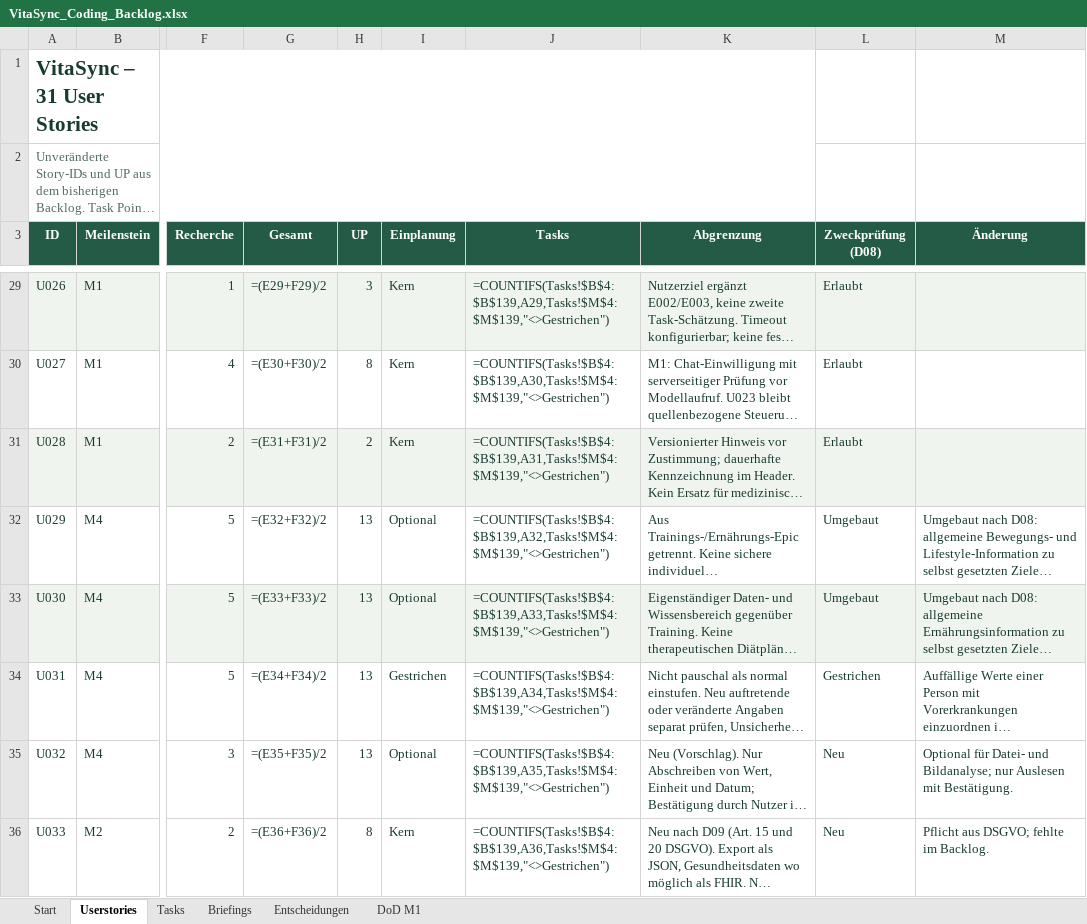
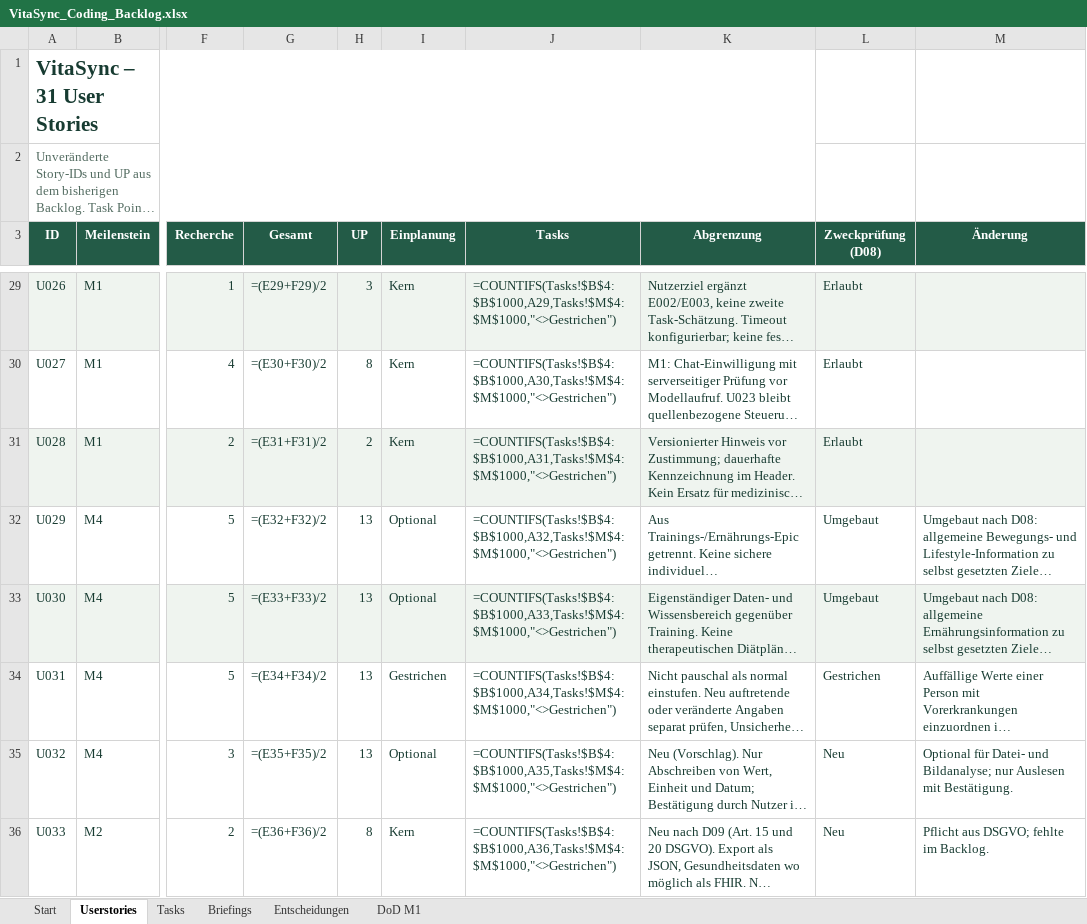
Before and after one commit to Afakani/VitaSync, an Excel workbook: planning/VitaSync_Coding_Backlog.xlsx, sheet Userstories, drawn as a sheet; only a part is shown, gaps mark what is left out; long unchanged cells end in …; values as stored, in another font and other column widths than the file's, no borders; formulas without a stored value are shown as written; table styles not drawn; the diff covers the shown part only; the diff names each change by its address in the sheet, - before the commit and + after, or states it on an @@ line.

```diff
--- a/planning/VitaSync_Coding_Backlog.xlsx (sheet Userstories)
+++ b/planning/VitaSync_Coding_Backlog.xlsx (sheet Userstories)
-J29 (Tasks): =COUNTIFS(Tasks!$B$4:$B$139,A29,Tasks!$M$4:$M$139,"<>Gestrichen")
+J29 (Tasks): =COUNTIFS(Tasks!$B$4:$B$1000,A29,Tasks!$M$4:$M$1000,"<>Gestrichen")
-J30 (Tasks): =COUNTIFS(Tasks!$B$4:$B$139,A30,Tasks!$M$4:$M$139,"<>Gestrichen")
+J30 (Tasks): =COUNTIFS(Tasks!$B$4:$B$1000,A30,Tasks!$M$4:$M$1000,"<>Gestrichen")
-J31 (Tasks): =COUNTIFS(Tasks!$B$4:$B$139,A31,Tasks!$M$4:$M$139,"<>Gestrichen")
+J31 (Tasks): =COUNTIFS(Tasks!$B$4:$B$1000,A31,Tasks!$M$4:$M$1000,"<>Gestrichen")
-J32 (Tasks): =COUNTIFS(Tasks!$B$4:$B$139,A32,Tasks!$M$4:$M$139,"<>Gestrichen")
+J32 (Tasks): =COUNTIFS(Tasks!$B$4:$B$1000,A32,Tasks!$M$4:$M$1000,"<>Gestrichen")
-J33 (Tasks): =COUNTIFS(Tasks!$B$4:$B$139,A33,Tasks!$M$4:$M$139,"<>Gestrichen")
+J33 (Tasks): =COUNTIFS(Tasks!$B$4:$B$1000,A33,Tasks!$M$4:$M$1000,"<>Gestrichen")
-J34 (Tasks): =COUNTIFS(Tasks!$B$4:$B$139,A34,Tasks!$M$4:$M$139,"<>Gestrichen")
+J34 (Tasks): =COUNTIFS(Tasks!$B$4:$B$1000,A34,Tasks!$M$4:$M$1000,"<>Gestrichen")
-J35 (Tasks): =COUNTIFS(Tasks!$B$4:$B$139,A35,Tasks!$M$4:$M$139,"<>Gestrichen")
+J35 (Tasks): =COUNTIFS(Tasks!$B$4:$B$1000,A35,Tasks!$M$4:$M$1000,"<>Gestrichen")
-J36 (Tasks): =COUNTIFS(Tasks!$B$4:$B$139,A36,Tasks!$M$4:$M$139,"<>Gestrichen")
+J36 (Tasks): =COUNTIFS(Tasks!$B$4:$B$1000,A36,Tasks!$M$4:$M$1000,"<>Gestrichen")
```
Also changed, not shown: 27 edited cells elsewhere in this sheet, sheet Tasks, sheet Briefings, sheet Start.
